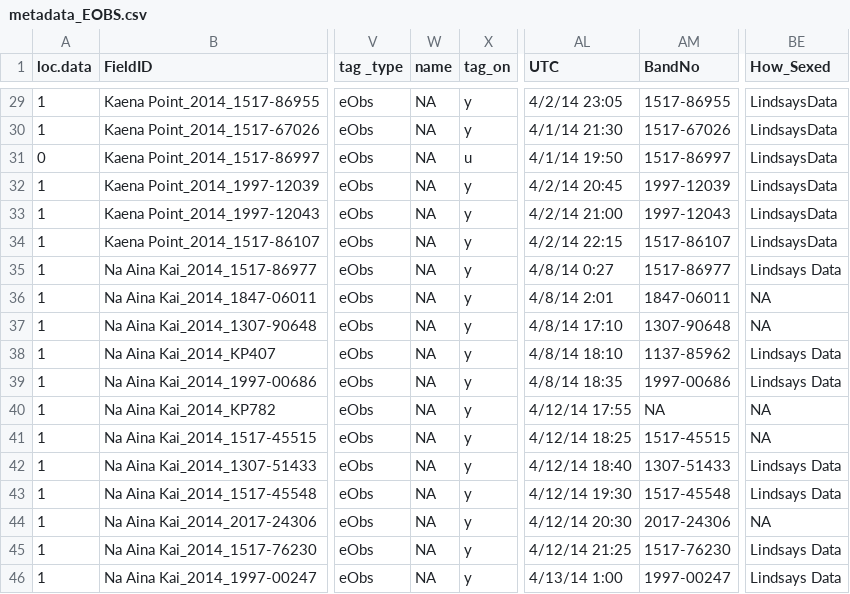
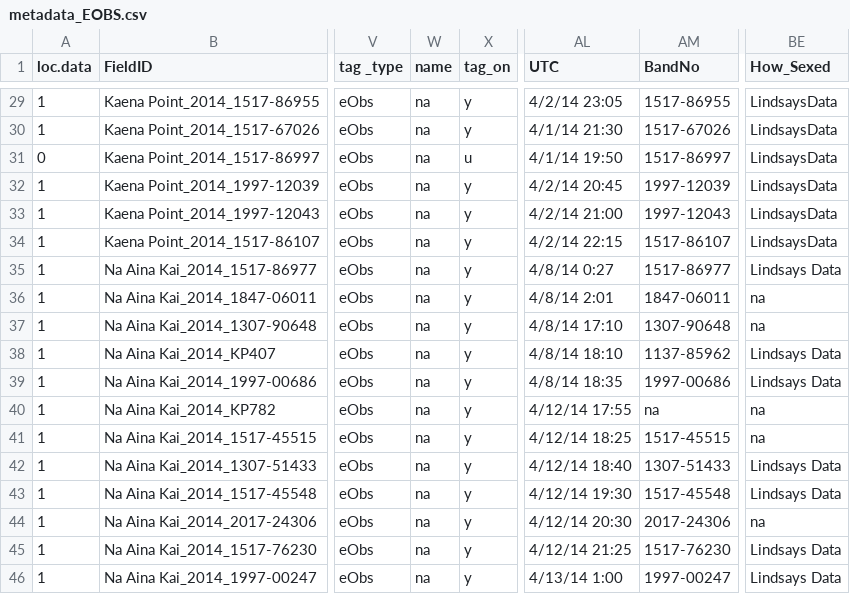
Before and after one commit to mczapanskiy-usgs/WERC-SC, a CSV file: trackcode/eobs/metadata_EOBS.csv, drawn as a sheet; only a part is shown, gaps mark what is left out; the diff covers the shown part only; the diff names each change by its address in the sheet, - before the commit and + after, or states it on an @@ line.

```diff
--- a/trackcode/eobs/metadata_EOBS.csv
+++ b/trackcode/eobs/metadata_EOBS.csv
-W29:W46 (name): NA
+W29:W46 (name): na
-BE36:BE37 (How_Sexed): NA
+BE36:BE37 (How_Sexed): na
-AM40 (BandNo): NA
+AM40 (BandNo): na
-BE40:BE41 (How_Sexed): NA
+BE40:BE41 (How_Sexed): na
-BE44 (How_Sexed): NA
+BE44 (How_Sexed): na
```
Also changed, not shown: 132 edited cells elsewhere in this file, 7 other files.
